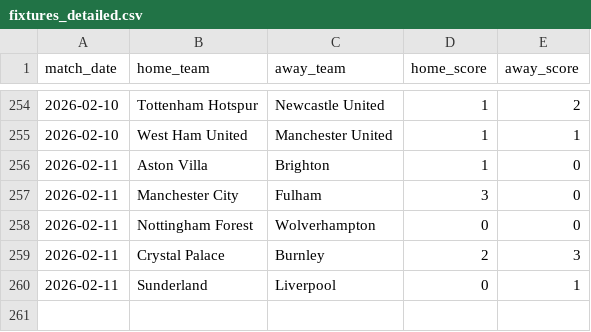
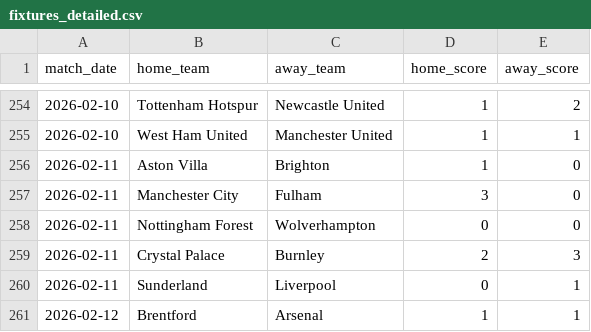
Before and after one commit to ParashDev/epl-analysis, a CSV file: data/cleaned/fixtures_detailed.csv, drawn as a sheet; only a part is shown, gaps mark what is left out; the diff names each change by its address in the sheet, - before the commit and + after, or states it on an @@ line.

```diff
--- a/data/cleaned/fixtures_detailed.csv
+++ b/data/cleaned/fixtures_detailed.csv
+row 261: 2026-02-12 | Brentford | Arsenal | 1 | 1
```
Also changed, not shown: data/cleaned/matches_clean.csv, data/cleaned/players.csv, 1 other file.
